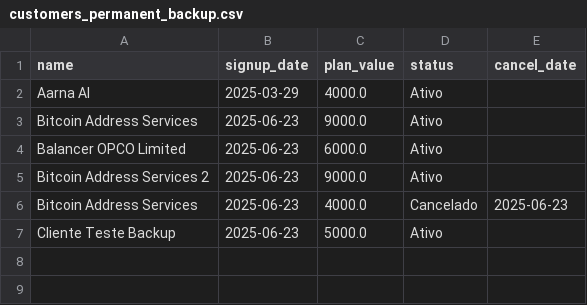
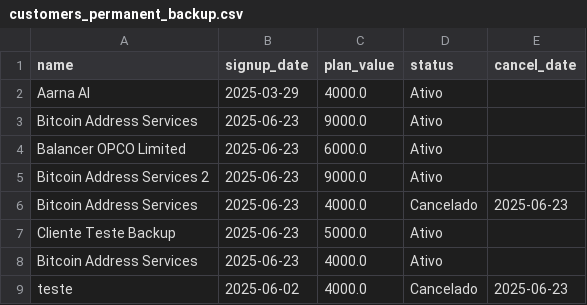
Before and after one commit to rodrigo-schneider/financial_metrics, a CSV file: customers_permanent_backup.csv, drawn as a sheet.

```diff
--- a/customers_permanent_backup.csv
+++ b/customers_permanent_backup.csv
@@ -7 +7,3 @@ Bitcoin Address Services,2025-06-23,4000.0,Cancelado,2025-06-23
 Cliente Teste Backup,2025-06-23,5000.0,Ativo,
+Bitcoin Address Services,2025-06-23,4000.0,Ativo,
+teste,2025-06-02,4000.0,Cancelado,2025-06-23
```
Also changed, not shown: customers_recovery_backup.csv, 10 other files.
